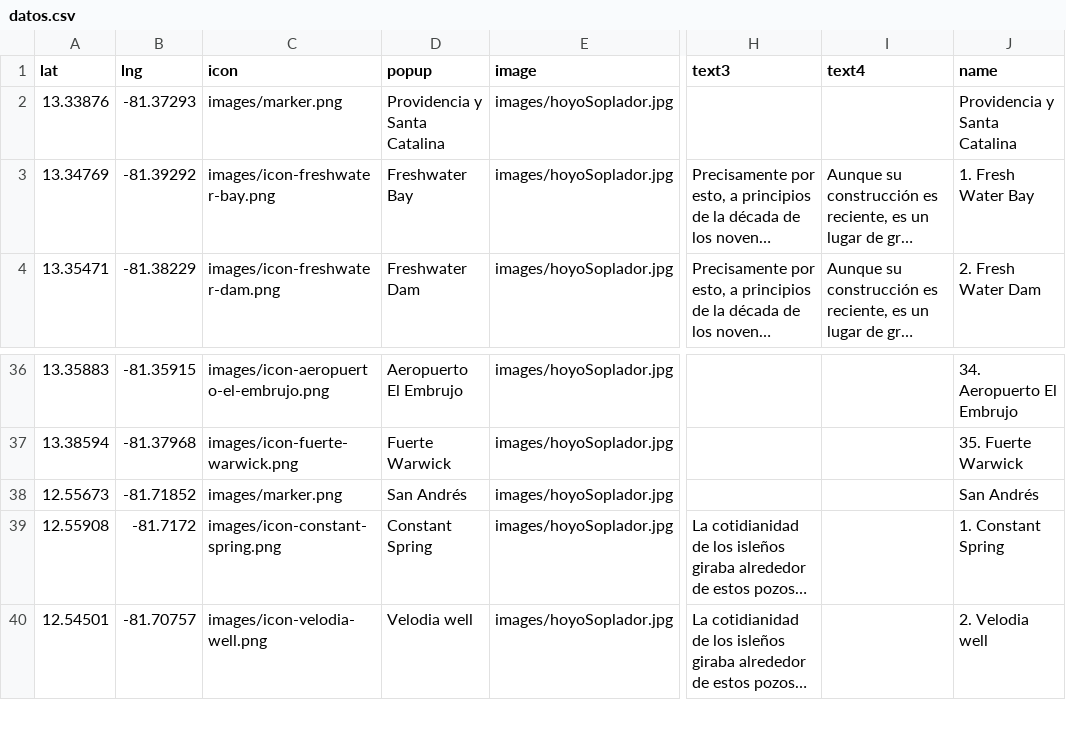
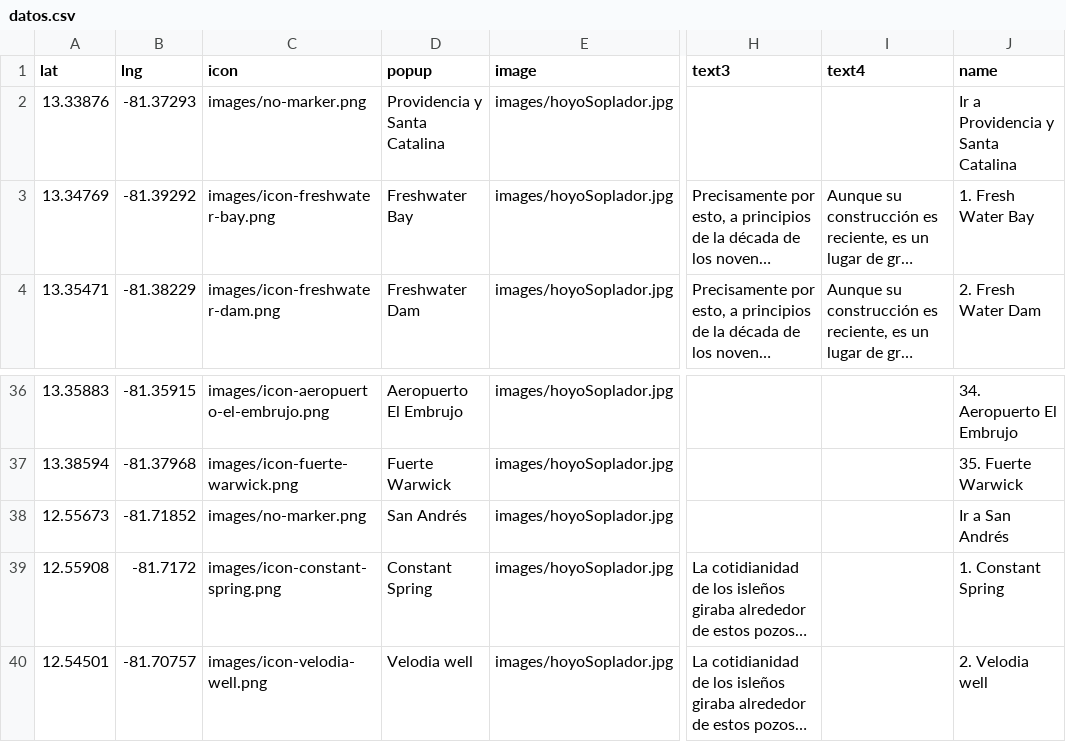
Before and after one commit to heyjoeb/prototipo-banrep, a CSV file: app/datos.csv, drawn as a sheet; only a part is shown, gaps mark what is left out; long unchanged cells end in …; the diff names each change by its address in the sheet, - before the commit and + after, or states it on an @@ line.

```diff
--- a/app/datos.csv
+++ b/app/datos.csv
-C2 (icon): images/marker.png
+C2 (icon): images/no-marker.png
-J2 (name): Providencia y Santa Catalina
+J2 (name): Ir a Providencia y Santa Catalina
-C38 (icon): images/marker.png
+C38 (icon): images/no-marker.png
-J38 (name): San Andrés
+J38 (name): Ir a San Andrés
```
Also changed, not shown: 5 other files.
